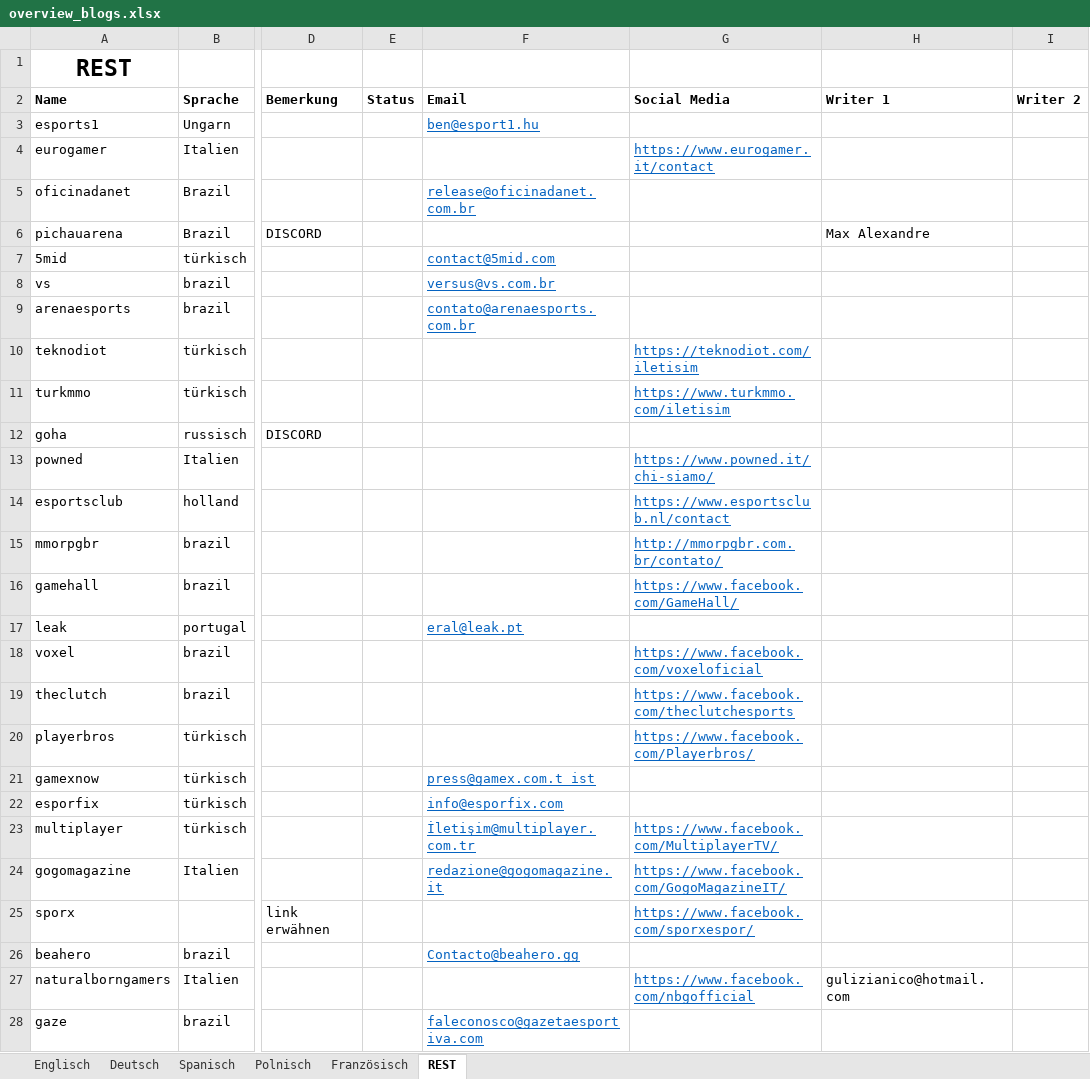
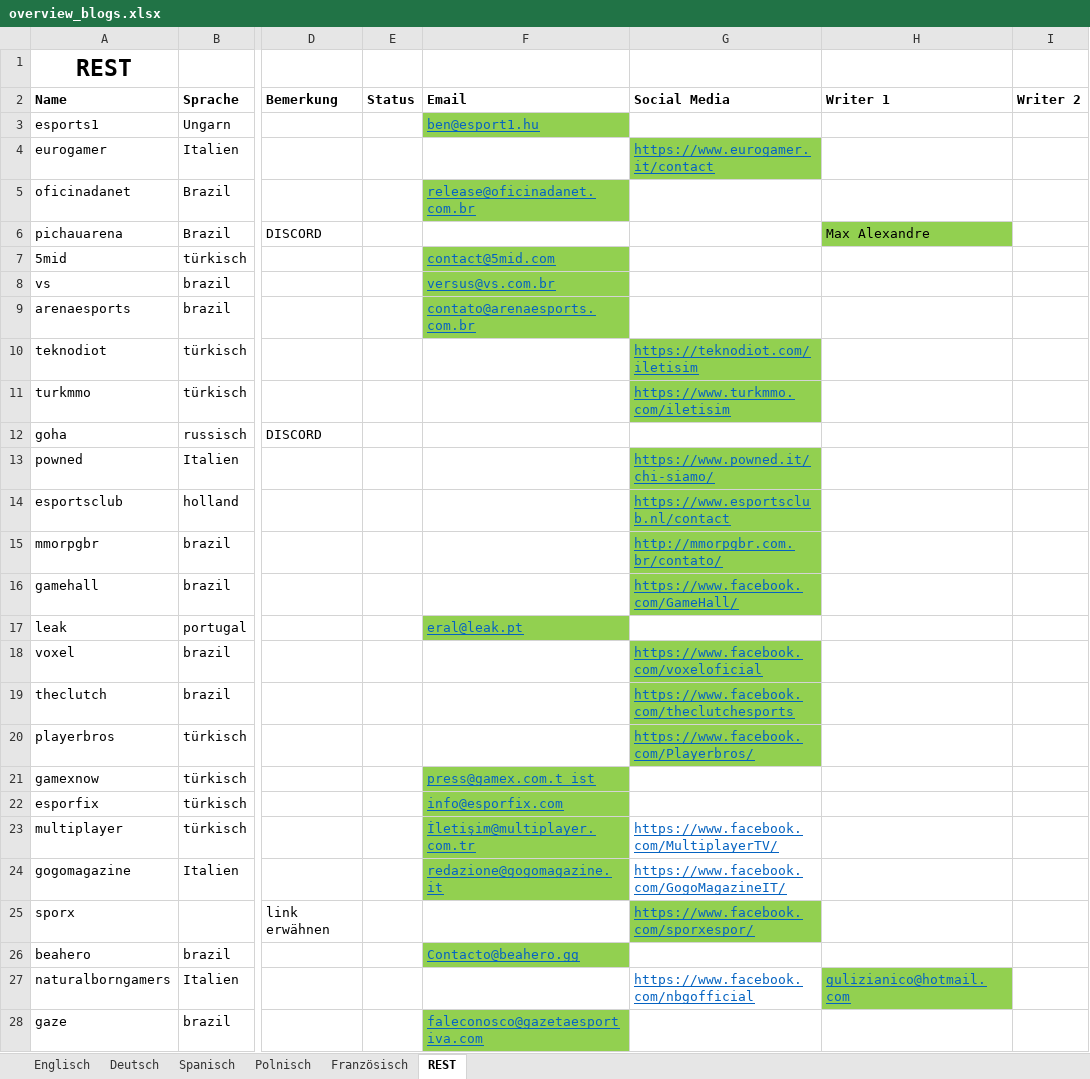
Before and after one commit to hk86/lolvvv-assets, an Excel workbook: private/overview_blogs.xlsx, sheet REST, drawn as a sheet; only a part is shown, gaps mark what is left out; values as stored, in another font and other column widths than the file's, no borders; the diff covers the shown part only; the diff names each change by its address in the sheet, - before the commit and + after, or states it on an @@ line.

```diff
--- a/private/overview_blogs.xlsx (sheet REST)
+++ b/private/overview_blogs.xlsx (sheet REST)
-F3 fill: none
+F3 fill: #92D050
-G4 fill: none
+G4 fill: #92D050
-F5 fill: none
+F5 fill: #92D050
-H6 fill: none
+H6 fill: #92D050
-F7:F9 fill: none
+F7:F9 fill: #92D050
-G10:G11 fill: none
+G10:G11 fill: #92D050
-G13:G16 fill: none
+G13:G16 fill: #92D050
-F17 fill: none
+F17 fill: #92D050
-G18:G20 fill: none
+G18:G20 fill: #92D050
-F21:F24 fill: none
+F21:F24 fill: #92D050
-G25 fill: none
+G25 fill: #92D050
-F26 fill: none
+F26 fill: #92D050
@@ H27 fill: none → #92D050, underline: off → on, text colour: black → #0563C1 @@
-F28 fill: none
+F28 fill: #92D050
```
Also changed, not shown: cell formats elsewhere in this sheet, sheet Deutsch, sheet Spanisch, sheet Englisch, sheet Französisch, sheet Polnisch, private/CLASH_CONTACT_1.xlsm, private/CLASH_CONTACT_2.xlsm, 1 other file.
